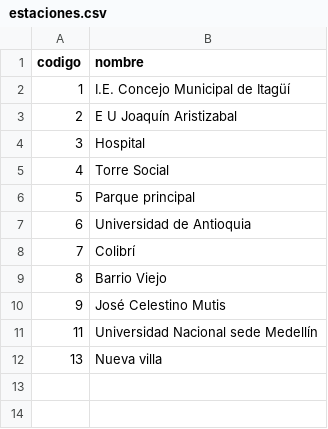
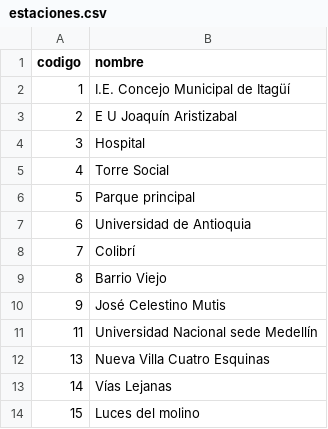
Before and after one commit to innovasistemas/tareas-udea, a CSV file: informatica1-practica5/assets/data_base/estaciones.csv, drawn as a sheet.

Commit message:
Práctica 5: Refactorizacion. CRUD: update csv (CRUD completo para usuarios y estaciones)

```diff
--- a/informatica1-practica5/assets/data_base/estaciones.csv
+++ b/informatica1-practica5/assets/data_base/estaciones.csv
@@ -11,2 +11,4 @@ codigo,nombre
 11,Universidad Nacional sede Medellín
-13,Nueva villa
+13,Nueva Villa Cuatro Esquinas
+14,Vías Lejanas
+15,Luces del molino
```
Also changed, not shown: informatica1-practica5/assets/data_base/usuarios.csv, 4 other files.
